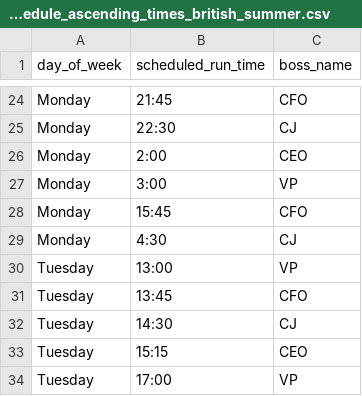
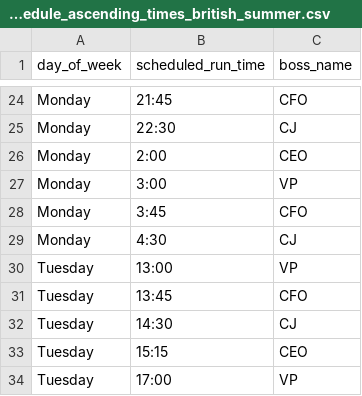
Before and after one commit to FriskySaga/CCG, a CSV file: schedules/ccg_schedule_ascending_times_british_summer.csv, drawn as a sheet; only a part is shown, gaps mark what is left out.

Commit message:
Spaghetti code is fun (nextRun)
MCF had an error with the time for BST

Also I needed to update nextRun to handle BST weirdness

```diff
--- a/schedules/ccg_schedule_ascending_times_british_summer.csv
+++ b/schedules/ccg_schedule_ascending_times_british_summer.csv
@@ -27,3 +27,3 @@ Monday,2:00,CEO
 Monday,3:00,VP
-Monday,15:45,CFO
+Monday,3:45,CFO
 Monday,4:30,CJ
```
Also changed, not shown: 3 other files.
